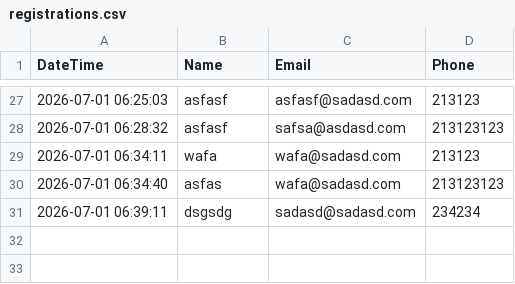
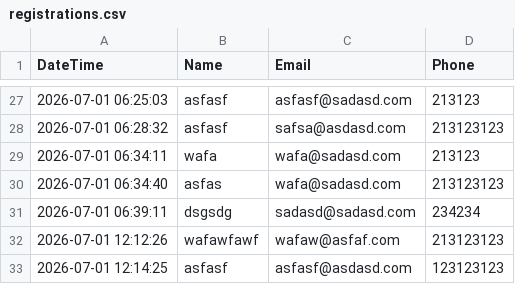
Before and after one commit to boothclubUAE/Pacman, a CSV file: Assets/registrations.csv, drawn as a sheet; only a part is shown, gaps mark what is left out; the diff names each change by its address in the sheet, - before the commit and + after, or states it on an @@ line.

```diff
--- a/Assets/registrations.csv
+++ b/Assets/registrations.csv
+row 32: 2026-07-01 12:12:26 | wafawfawf | wafaw@asfaf.com | 213123123
+row 33: 2026-07-01 12:14:25 | asfasf | asfasf@asdasd.com | 123123123
```
Also changed, not shown: 13 other files.
